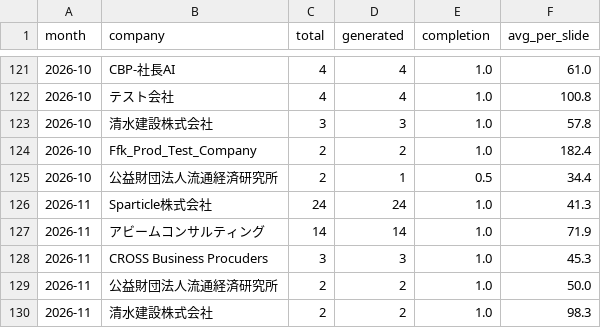
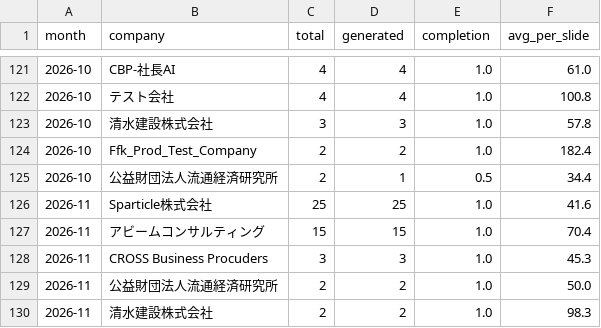
Before and after one commit to Tina0529/bops-ppt-dashboard, a CSV file: docs/data/trend_org_monthly.csv, drawn as a sheet; only a part is shown, gaps mark what is left out.

```diff
--- a/docs/data/trend_org_monthly.csv
+++ b/docs/data/trend_org_monthly.csv
@@ -125,4 +125,4 @@ month,company,total,generated,completion,avg_per_slide
 2026-10,公益財団法人流通経済研究所,2,1,0.5,34.4
-2026-11,Sparticle株式会社,24,24,1.0,41.3
-2026-11,アビームコンサルティング,14,14,1.0,71.9
+2026-11,Sparticle株式会社,25,25,1.0,41.6
+2026-11,アビームコンサルティング,15,15,1.0,70.4
 2026-11,CROSS Business Procuders,3,3,1.0,45.3
```
Also changed, not shown: docs/data/trend_daily.csv, docs/data/trend_monthly.csv, 4 other files.
